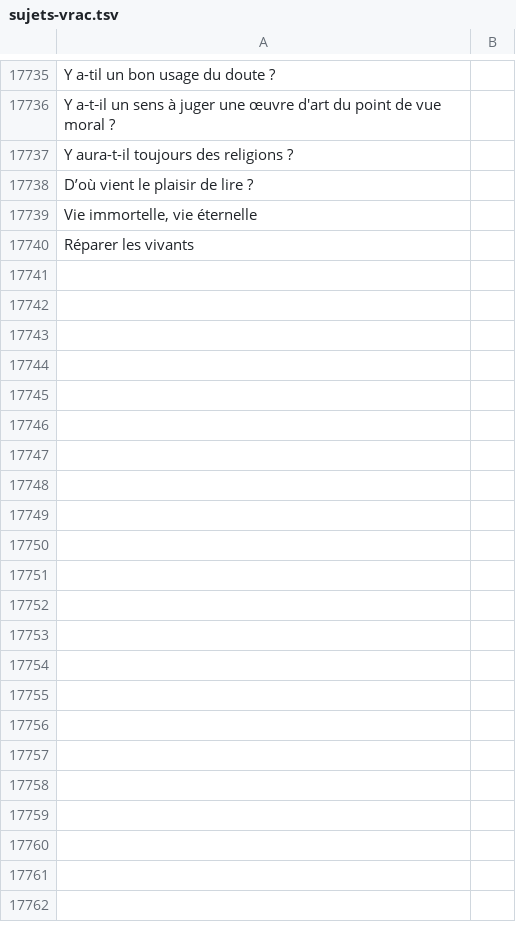
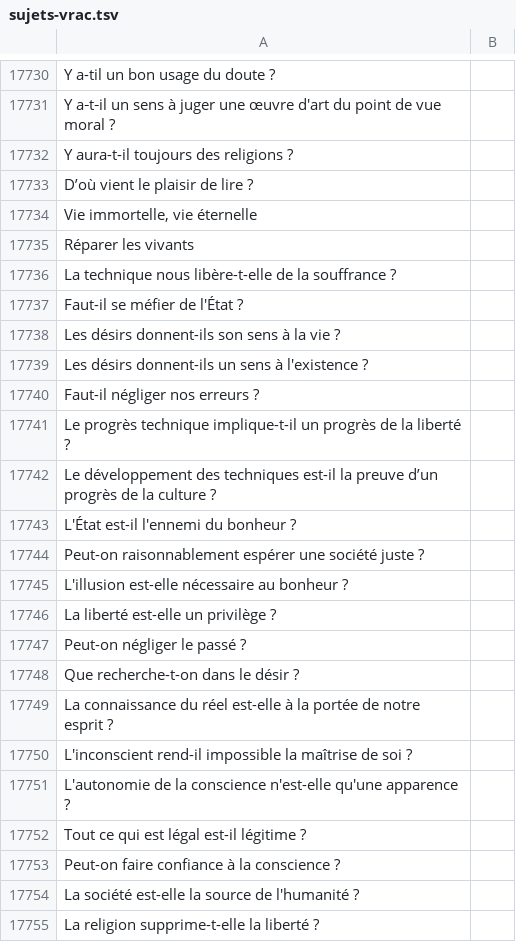
Before and after one commit to eyssette/sujets-philosophie, a TSV file: data/sujets-vrac.tsv, drawn as a sheet; only a part is shown, gaps mark what is left out; the diff covers the shown part only; the diff names each change by its address in the sheet, - before the commit and + after, or states it on an @@ line.

Commit message:
Update sujets-vrac.tsv

```diff
--- a/data/sujets-vrac.tsv
+++ b/data/sujets-vrac.tsv
+row 17736: La technique nous libère-t-elle de la souffrance ?
+row 17737: Faut-il se méfier de l'État ?
+row 17738: Les désirs donnent-ils son sens à la vie ?
+row 17739: Les désirs donnent-ils un sens à l'existence ?
+row 17740: Faut-il négliger nos erreurs ?
+row 17741: Le progrès technique implique-t-il un progrès de la liberté ?
+row 17742: Le développement des techniques est-il la preuve d’un progrès de la culture ?
+row 17743: L'État est-il l'ennemi du bonheur ?
+row 17744: Peut-on raisonnablement espérer une société juste ?
+row 17745: L'illusion est-elle nécessaire au bonheur ?
+row 17746: La liberté est-elle un privilège ?
+row 17747: Peut-on négliger le passé ?
+row 17748: Que recherche-t-on dans le désir ?
+row 17749: La connaissance du réel est-elle à la portée de notre esprit ?
+row 17750: L'inconscient rend-il impossible la maîtrise de soi ?
+row 17751: L'autonomie de la conscience n'est-elle qu'une apparence ?
+row 17752: Tout ce qui est légal est-il légitime ?
+row 17753: Peut-on faire confiance à la conscience ?
+row 17754: La société est-elle la source de l'humanité ?
+row 17755: La religion supprime-t-elle la liberté ?
```
Also changed, not shown: 67 added rows, 5 removed rows and 19 edited cells elsewhere in this file.
